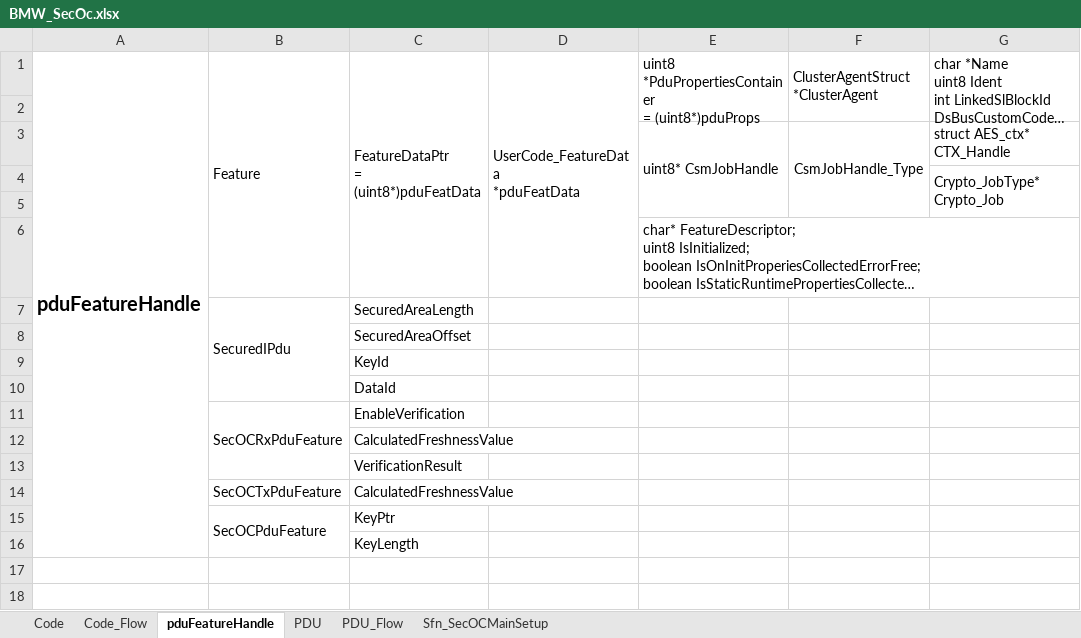
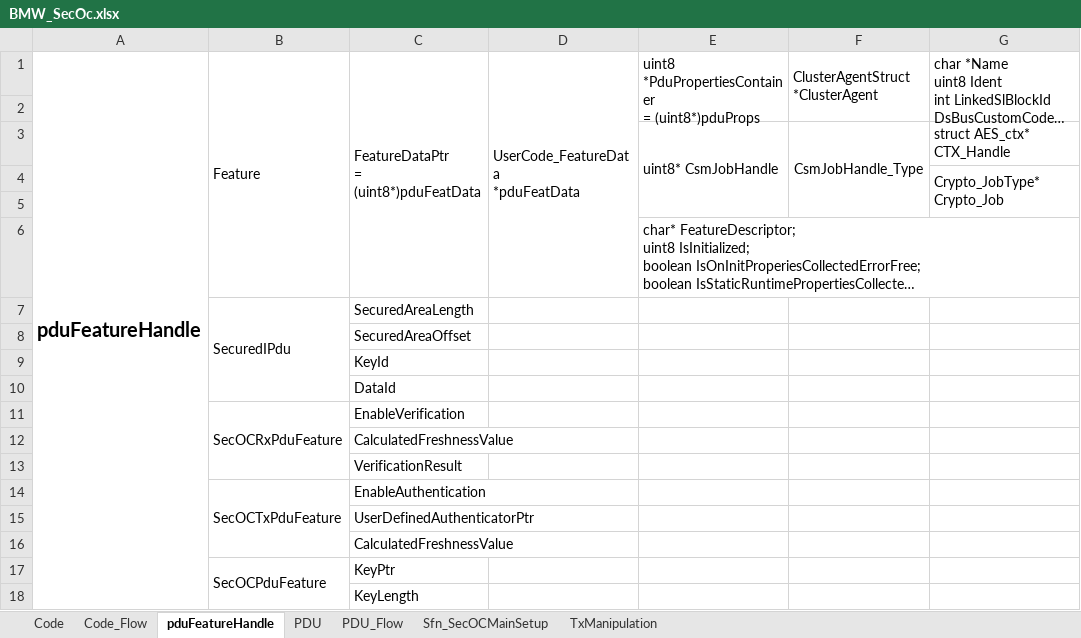
Before and after one commit to egoDaddy/XuhuaRepo, an Excel workbook: BMW_SecOc.xlsx, sheet pduFeatureHandle, drawn as a sheet; only a part is shown; long unchanged cells end in …; values as stored, in another font and other column widths than the file's, no borders; rows hold the shown columns only; the diff names each change by its address in the sheet, - before the commit and + after, or states it on an @@ line.

```diff
--- a/BMW_SecOc.xlsx (sheet pduFeatureHandle)
+++ b/BMW_SecOc.xlsx (sheet pduFeatureHandle)
+sheet tab: TxManipulation
+B14:B16 merged
-C14: CalculatedFreshnessValue
+C14: EnableAuthentication
+row 15:  |  | UserDefinedAuthenticatorPtr
+row 16:  |  | CalculatedFreshnessValue
```
Also changed, not shown: sheet Code.
